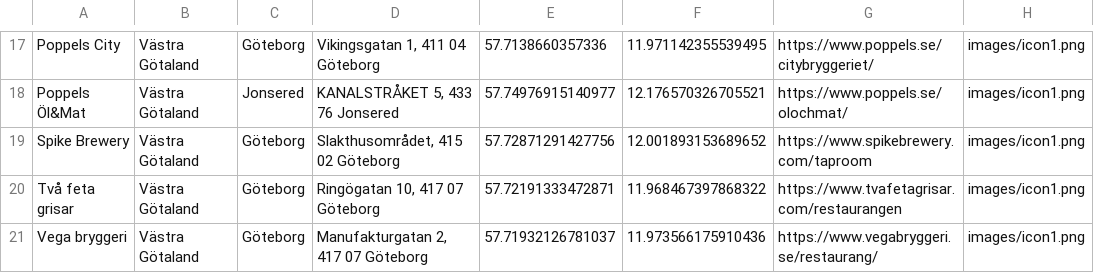
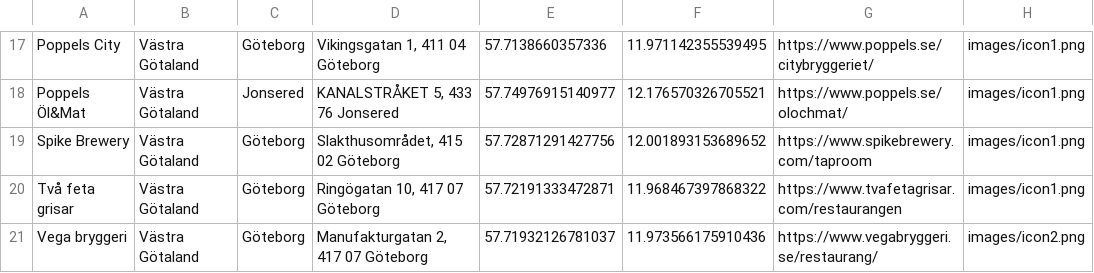
Before and after one commit to Ogareg/ogareg.github.io, a CSV file: Tapmap.csv, drawn as a sheet; only a part is shown, gaps mark what is left out.

Commit message:
Update Tapmap.csv

```diff
--- a/Tapmap.csv
+++ b/Tapmap.csv
@@ -20,2 +20,2 @@ Spike Brewery,Västra Götaland,Göteborg,"Slakthusområdet, 415 02 Göteborg",5
 Två feta grisar,Västra Götaland,Göteborg,"Ringögatan 10, 417 07 Göteborg",57.72191333472871, 11.968467397868322,https://www.tvafetagrisar.com/restaurangen,images/icon1.png
-Vega bryggeri,Västra Götaland,Göteborg,"Manufakturgatan 2, 417 07 Göteborg",57.71932126781037, 11.973566175910436,https://www.vegabryggeri.se/restaurang/,images/icon1.png
+Vega bryggeri,Västra Götaland,Göteborg,"Manufakturgatan 2, 417 07 Göteborg",57.71932126781037, 11.973566175910436,https://www.vegabryggeri.se/restaurang/,images/icon2.png
```
